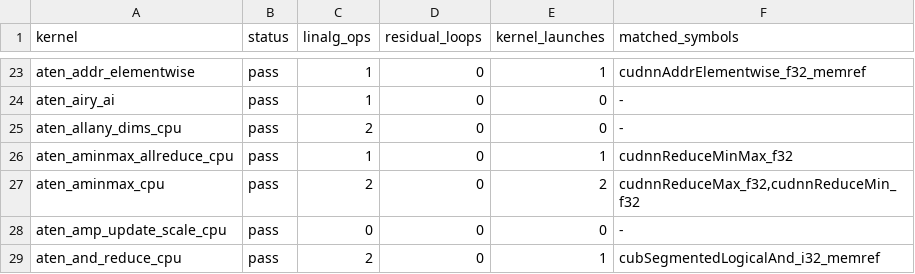
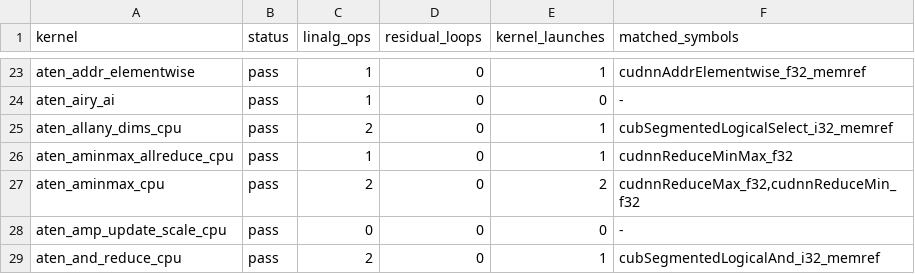
Before and after one commit to arpitj1/Polygeist, a TSV file: issues/aten_c_kernels/results/summary.tsv, drawn as a sheet; only a part is shown, gaps mark what is left out.

```diff
--- a/issues/aten_c_kernels/results/summary.tsv
+++ b/issues/aten_c_kernels/results/summary.tsv
@@ -24,3 +24,3 @@ aten_addr_elementwise	pass	1	0	1	cudnnAddrElementwise_f32_memref
 aten_airy_ai	pass	1	0	0	-
-aten_allany_dims_cpu	pass	2	0	0	-
+aten_allany_dims_cpu	pass	2	0	1	cubSegmentedLogicalSelect_i32_memref
 aten_aminmax_allreduce_cpu	pass	1	0	1	cudnnReduceMinMax_f32
```
Also changed, not shown: issues/aten_c_kernels/cuda_library_audit.csv, issues/aten_c_kernels/cuda_library_gap_detailed.csv, 12 other files.
